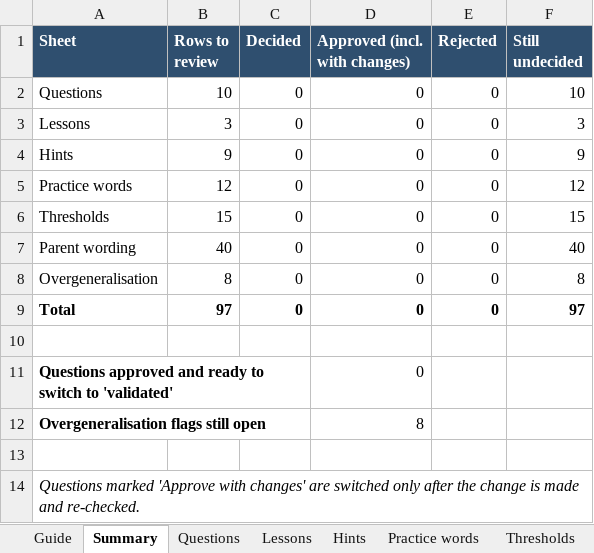
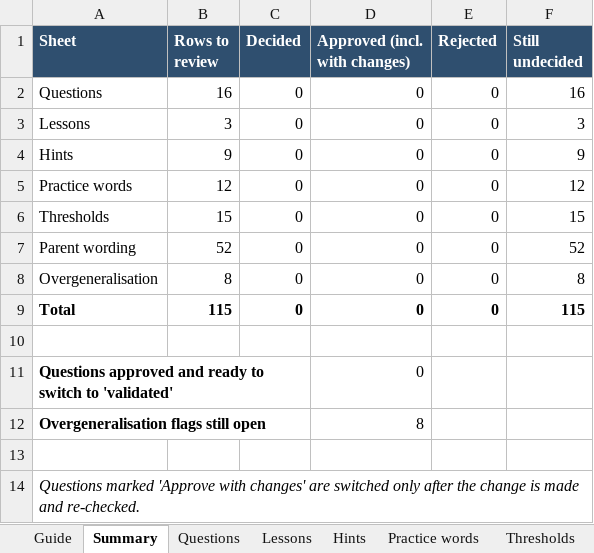
Before and after one commit to premsethutmc/openpath, an Excel workbook: docs/english/review/doubling-educator-review.xlsx, sheet Summary, drawn as a sheet; values as stored, in another font and other column widths than the file's, no borders; the diff names each change by its address in the sheet, - before the commit and + after, or states it on an @@ line.

```diff
--- a/docs/english/review/doubling-educator-review.xlsx (sheet Summary)
+++ b/docs/english/review/doubling-educator-review.xlsx (sheet Summary)
-B2 (Rows to review): 10
+B2 (Rows to review): 16
-F2 (Still undecided): 10
+F2 (Still undecided): 16
-B7 (Rows to review): 40
+B7 (Rows to review): 52
-F7 (Still undecided): 40
+F7 (Still undecided): 52
-B9 (Rows to review): 97
+B9 (Rows to review): 115
-F9 (Still undecided): 97
+F9 (Still undecided): 115
```
Also changed, not shown: sheet Questions, sheet Parent wording, sheet Hints, sheet Overgeneralisation, sheet Lessons, formulas that keep their value, 17 other files.
